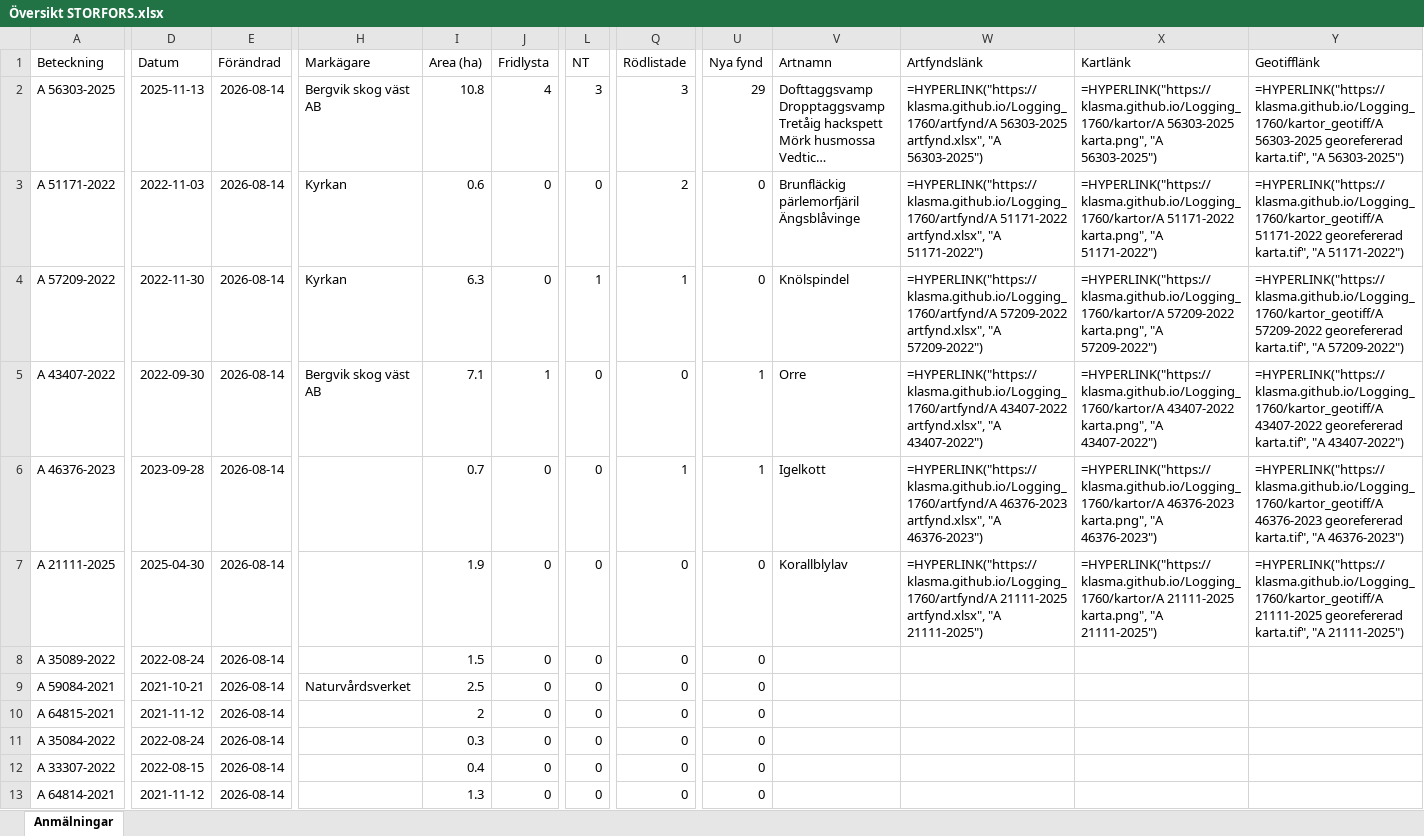
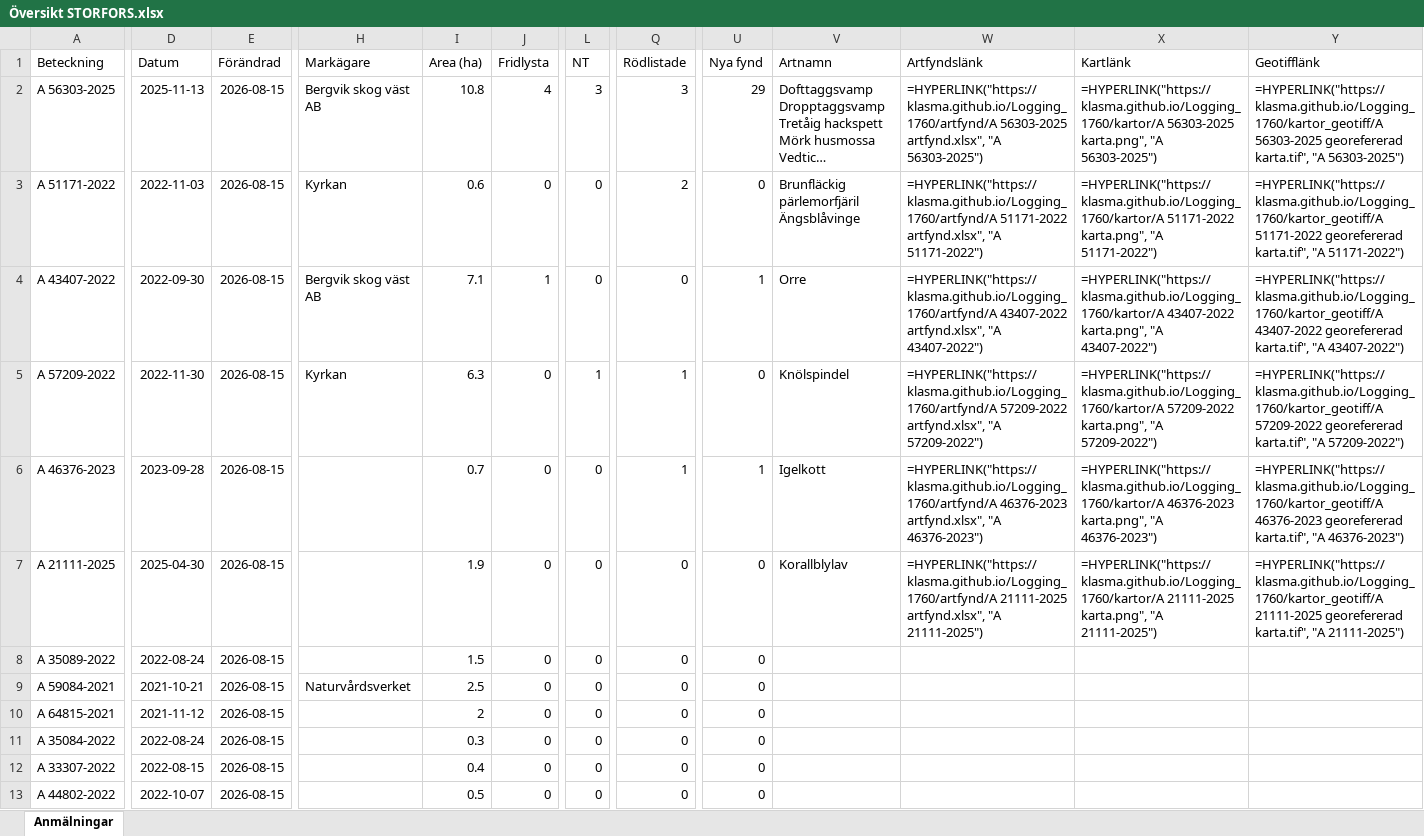
Before and after one commit to klasma/Logging_1760, an Excel workbook: Översikt STORFORS.xlsx, sheet Anmälningar, drawn as a sheet; only a part is shown, gaps mark what is left out; long unchanged cells end in …; values as stored, in another font and other column widths than the file's, no borders; formulas without a stored value are shown as written; the diff covers the shown part only; the diff names each change by its address in the sheet, - before the commit and + after, or states it on an @@ line.

```diff
--- a/Översikt STORFORS.xlsx (sheet Anmälningar)
+++ b/Översikt STORFORS.xlsx (sheet Anmälningar)
-E2:E13 (Förändrad): 2026-08-14
+E2:E13 (Förändrad): 2026-08-15
-A4 (Beteckning): A 57209-2022
+A4 (Beteckning): A 43407-2022
-D4 (Datum): 2022-11-30
+D4 (Datum): 2022-09-30
-H4 (Markägare): Kyrkan
+H4 (Markägare): Bergvik skog väst AB
-I4 (Area (ha)): 6.3
+I4 (Area (ha)): 7.1
-J4 (Fridlysta): 0
+J4 (Fridlysta): 1
-L4 (NT): 1
+L4 (NT): 0
-Q4 (Rödlistade): 1
+Q4 (Rödlistade): 0
-U4 (Nya fynd): 0
+U4 (Nya fynd): 1
-V4 (Artnamn): Knölspindel
+V4 (Artnamn): Orre
-W4 (Artfyndslänk): =HYPERLINK("https://klasma.github.io/Logging_1760/artfynd/A 57209-2022 artfynd.xlsx", "A 57209-2022")
+W4 (Artfyndslänk): =HYPERLINK("https://klasma.github.io/Logging_1760/artfynd/A 43407-2022 artfynd.xlsx", "A 43407-2022")
-X4 (Kartlänk): =HYPERLINK("https://klasma.github.io/Logging_1760/kartor/A 57209-2022 karta.png", "A 57209-2022")
+X4 (Kartlänk): =HYPERLINK("https://klasma.github.io/Logging_1760/kartor/A 43407-2022 karta.png", "A 43407-2022")
-Y4 (Geotifflänk): =HYPERLINK("https://klasma.github.io/Logging_1760/kartor_geotiff/A 57209-2022 georefererad karta.tif", "A 57209-2022")
+Y4 (Geotifflänk): =HYPERLINK("https://klasma.github.io/Logging_1760/kartor_geotiff/A 43407-2022 georefererad karta.tif", "A 43407-2022")
-A5 (Beteckning): A 43407-2022
+A5 (Beteckning): A 57209-2022
-D5 (Datum): 2022-09-30
+D5 (Datum): 2022-11-30
-H5 (Markägare): Bergvik skog väst AB
+H5 (Markägare): Kyrkan
-I5 (Area (ha)): 7.1
+I5 (Area (ha)): 6.3
-J5 (Fridlysta): 1
+J5 (Fridlysta): 0
-L5 (NT): 0
+L5 (NT): 1
-Q5 (Rödlistade): 0
+Q5 (Rödlistade): 1
-U5 (Nya fynd): 1
+U5 (Nya fynd): 0
-V5 (Artnamn): Orre
+V5 (Artnamn): Knölspindel
-W5 (Artfyndslänk): =HYPERLINK("https://klasma.github.io/Logging_1760/artfynd/A 43407-2022 artfynd.xlsx", "A 43407-2022")
+W5 (Artfyndslänk): =HYPERLINK("https://klasma.github.io/Logging_1760/artfynd/A 57209-2022 artfynd.xlsx", "A 57209-2022")
-X5 (Kartlänk): =HYPERLINK("https://klasma.github.io/Logging_1760/kartor/A 43407-2022 karta.png", "A 43407-2022")
+X5 (Kartlänk): =HYPERLINK("https://klasma.github.io/Logging_1760/kartor/A 57209-2022 karta.png", "A 57209-2022")
-Y5 (Geotifflänk): =HYPERLINK("https://klasma.github.io/Logging_1760/kartor_geotiff/A 43407-2022 georefererad karta.tif", "A 43407-2022")
+Y5 (Geotifflänk): =HYPERLINK("https://klasma.github.io/Logging_1760/kartor_geotiff/A 57209-2022 georefererad karta.tif", "A 57209-2022")
-A13 (Beteckning): A 64814-2021
+A13 (Beteckning): A 44802-2022
-D13 (Datum): 2021-11-12
+D13 (Datum): 2022-10-07
-I13 (Area (ha)): 1.3
+I13 (Area (ha)): 0.5
```
Also changed, not shown: 634 edited cells elsewhere in this sheet, artfynd/A 21111-2025 artfynd.xlsx, artfynd/A 43407-2022 artfynd.xlsx, 31 other files.
